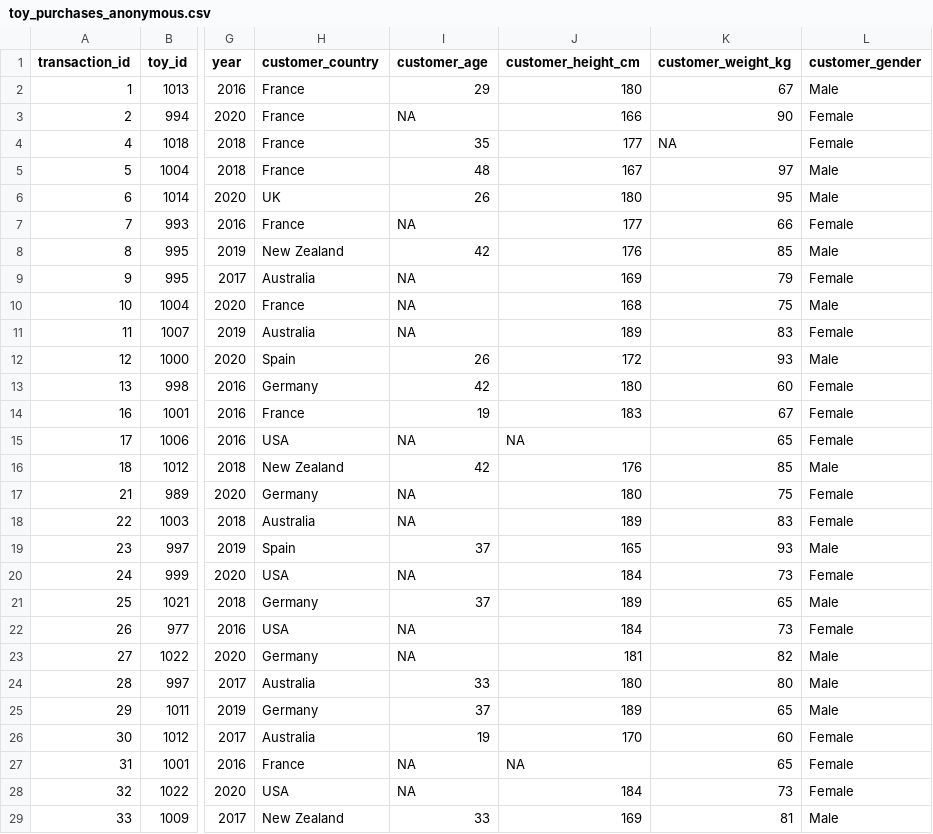
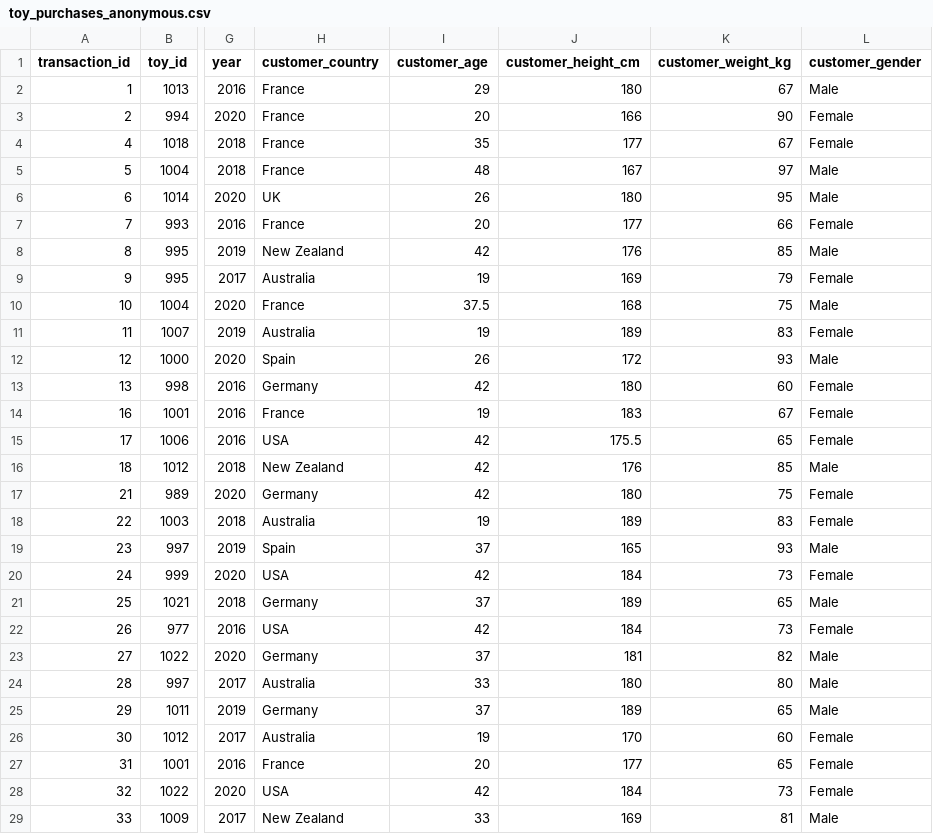
Before and after one commit to Thijmen18/codeclan_homework_ThijmenB, a CSV file: week_09/data_transformation_task/toy_purchases_anonymous.csv, drawn as a sheet; only a part is shown, gaps mark what is left out; the diff covers the shown part only; the diff names each change by its address in the sheet, - before the commit and + after, or states it on an @@ line.

```diff
--- a/week_09/data_transformation_task/toy_purchases_anonymous.csv
+++ b/week_09/data_transformation_task/toy_purchases_anonymous.csv
-I3 (customer_age): NA
+I3 (customer_age): 20
-K4 (customer_weight_kg): NA
+K4 (customer_weight_kg): 67
-I7 (customer_age): NA
+I7 (customer_age): 20
-I9 (customer_age): NA
+I9 (customer_age): 19
-I10 (customer_age): NA
+I10 (customer_age): 37.5
-I11 (customer_age): NA
+I11 (customer_age): 19
-I15 (customer_age): NA
+I15 (customer_age): 42
-J15 (customer_height_cm): NA
+J15 (customer_height_cm): 175.5
-I17 (customer_age): NA
+I17 (customer_age): 42
-I18 (customer_age): NA
+I18 (customer_age): 19
-I20 (customer_age): NA
+I20 (customer_age): 42
-I22 (customer_age): NA
+I22 (customer_age): 42
-I23 (customer_age): NA
+I23 (customer_age): 37
-I27 (customer_age): NA
+I27 (customer_age): 20
-J27 (customer_height_cm): NA
+J27 (customer_height_cm): 177
-I28 (customer_age): NA
+I28 (customer_age): 42
```
Also changed, not shown: 31 edited cells elsewhere in this file, 2 other files.
